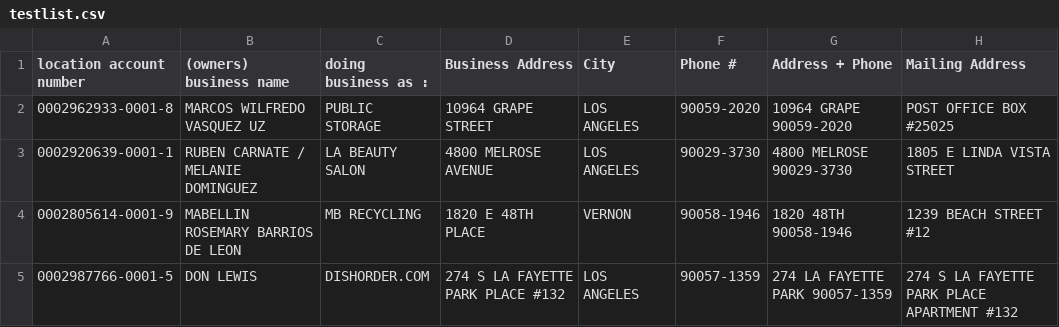
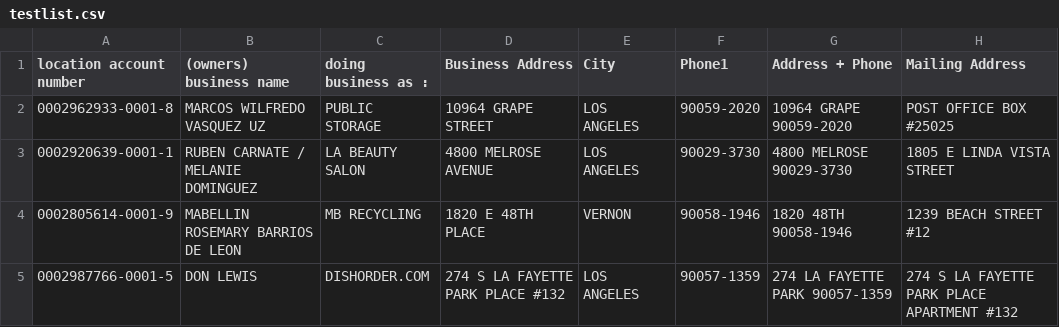
Before and after one commit to Azolaan/XB3Project, a CSV file: testlist.csv, drawn as a sheet; only a part is shown; the diff names each change by its address in the sheet, - before the commit and + after, or states it on an @@ line.

Commit message:
changed column name

```diff
--- a/testlist.csv
+++ b/testlist.csv
-F1: Phone #
+F1: Phone1
```
Also changed, not shown: 14 other files.
